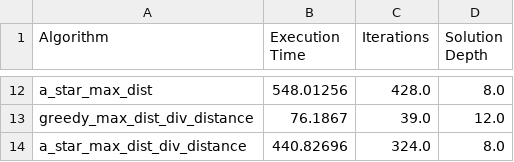
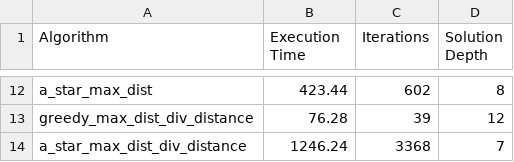
Before and after one commit to marhcouto/robot-mazes, a CSV file: benchmark_results/8.csv, drawn as a sheet; only a part is shown, gaps mark what is left out; the diff covers the shown part only; the diff names each change by its address in the sheet, - before the commit and + after, or states it on an @@ line.

```diff
--- a/benchmark_results/8.csv
+++ b/benchmark_results/8.csv
-B12 (Execution Time): 548.01256
+B12 (Execution Time): 423.44
-C12 (Iterations): 428.0
+C12 (Iterations): 602
-D12 (Solution Depth): 8.0
+D12 (Solution Depth): 8
-B13 (Execution Time): 76.1867
+B13 (Execution Time): 76.28
-C13 (Iterations): 39.0
+C13 (Iterations): 39
-D13 (Solution Depth): 12.0
+D13 (Solution Depth): 12
-B14 (Execution Time): 440.82696
+B14 (Execution Time): 1246.24
-C14 (Iterations): 324.0
+C14 (Iterations): 3368
-D14 (Solution Depth): 8.0
+D14 (Solution Depth): 7
```
Also changed, not shown: 30 edited cells elsewhere in this file, benchmark_results/1.csv, benchmark_results/12.csv, 6 other files.
